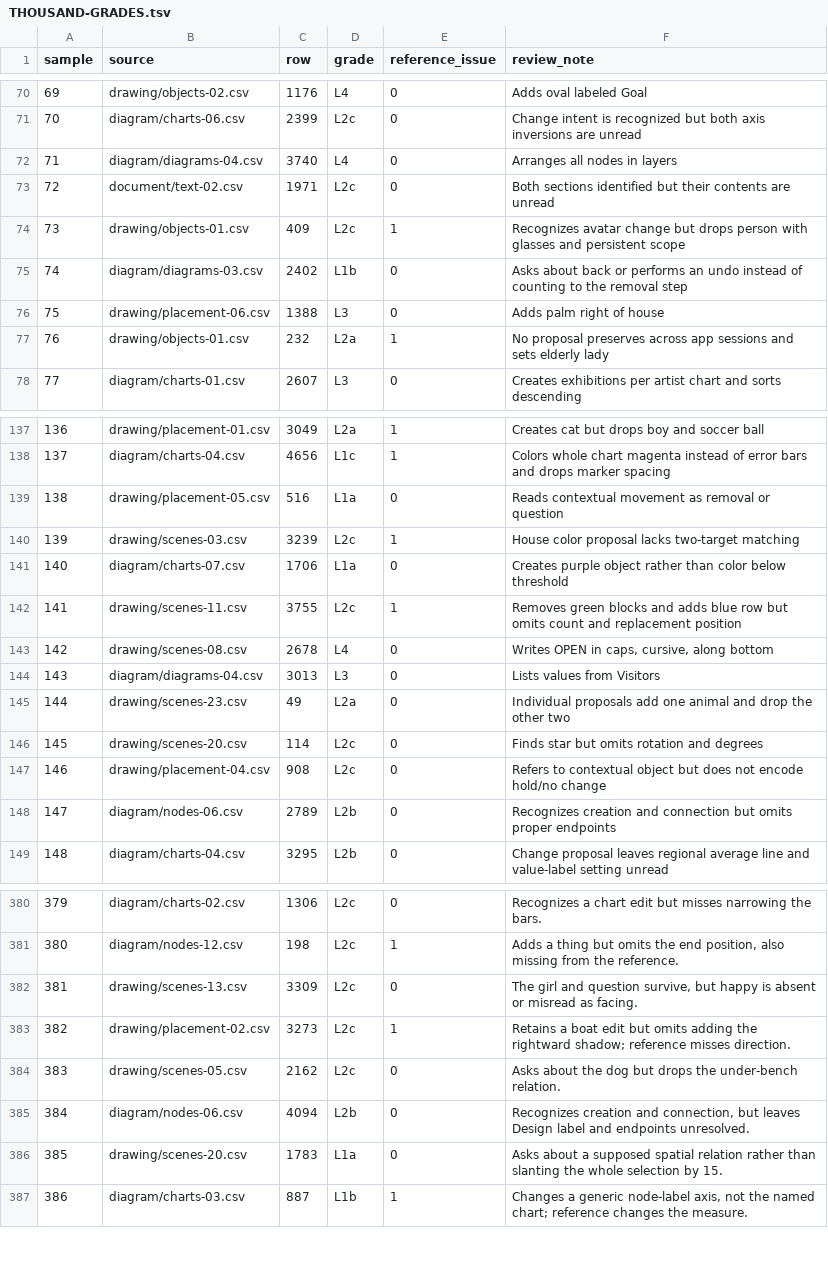
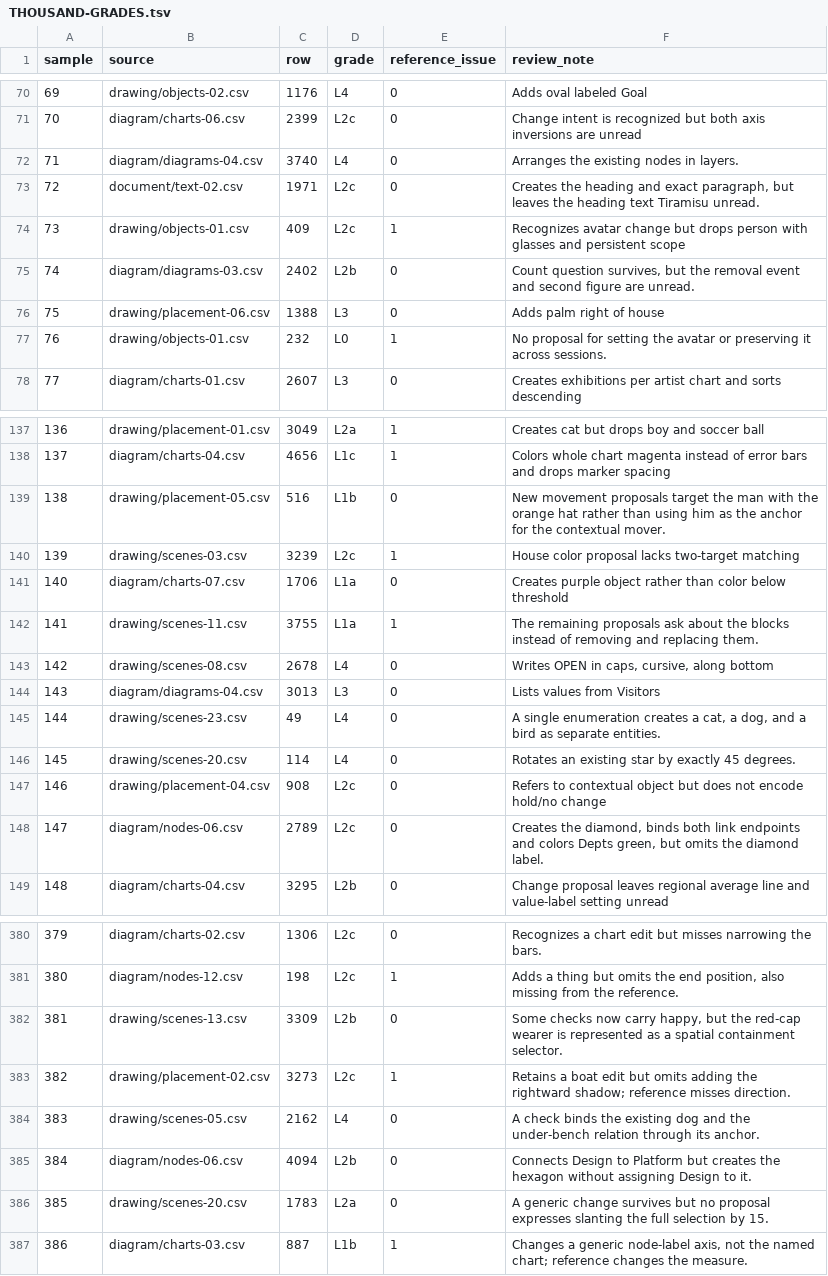
Before and after one commit to ml-circuits-research/pro-formaliser, a TSV file: eval/THOUSAND-GRADES.tsv, drawn as a sheet; only a part is shown, gaps mark what is left out; the diff covers the shown part only.

```diff
--- a/eval/THOUSAND-GRADES.tsv
+++ b/eval/THOUSAND-GRADES.tsv
@@ -71,8 +71,8 @@ sample	source	row	grade	reference_issue	review_note
 70	diagram/charts-06.csv	2399	L2c	0	Change intent is recognized but both axis inversions are unread
-71	diagram/diagrams-04.csv	3740	L4	0	Arranges all nodes in layers
-72	document/text-02.csv	1971	L2c	0	Both sections identified but their contents are unread
+71	diagram/diagrams-04.csv	3740	L4	0	Arranges the existing nodes in layers.
+72	document/text-02.csv	1971	L2c	0	Creates the heading and exact paragraph, but leaves the heading text Tiramisu unread.
 73	drawing/objects-01.csv	409	L2c	1	Recognizes avatar change but drops person with glasses and persistent scope
-74	diagram/diagrams-03.csv	2402	L1b	0	Asks about back or performs an undo instead of counting to the removal step
+74	diagram/diagrams-03.csv	2402	L2b	0	Count question survives, but the removal event and second figure are unread.
 75	drawing/placement-06.csv	1388	L3	0	Adds palm right of house
-76	drawing/objects-01.csv	232	L2a	1	No proposal preserves across app sessions and sets elderly lady
+76	drawing/objects-01.csv	232	L0	1	No proposal for setting the avatar or preserving it across sessions.
 77	diagram/charts-01.csv	2607	L3	0	Creates exhibitions per artist chart and sorts descending
@@ -138,12 +138,12 @@ sample	source	row	grade	reference_issue	review_note
 137	diagram/charts-04.csv	4656	L1c	1	Colors whole chart magenta instead of error bars and drops marker spacing
-138	drawing/placement-05.csv	516	L1a	0	Reads contextual movement as removal or question
+138	drawing/placement-05.csv	516	L1b	0	New movement proposals target the man with the orange hat rather than using him as the anchor for the contextual mover.
 139	drawing/scenes-03.csv	3239	L2c	1	House color proposal lacks two-target matching
 140	diagram/charts-07.csv	1706	L1a	0	Creates purple object rather than color below threshold
-141	drawing/scenes-11.csv	3755	L2c	1	Removes green blocks and adds blue row but omits count and replacement position
+141	drawing/scenes-11.csv	3755	L1a	1	The remaining proposals ask about the blocks instead of removing and replacing them.
 142	drawing/scenes-08.csv	2678	L4	0	Writes OPEN in caps, cursive, along bottom
 143	diagram/diagrams-04.csv	3013	L3	0	Lists values from Visitors
-144	drawing/scenes-23.csv	49	L2a	0	Individual proposals add one animal and drop the other two
-145	drawing/scenes-20.csv	114	L2c	0	Finds star but omits rotation and degrees
+144	drawing/scenes-23.csv	49	L4	0	A single enumeration creates a cat, a dog, and a bird as separate entities.
+145	drawing/scenes-20.csv	114	L4	0	Rotates an existing star by exactly 45 degrees.
 146	drawing/placement-04.csv	908	L2c	0	Refers to contextual object but does not encode hold/no change
-147	diagram/nodes-06.csv	2789	L2b	0	Recognizes creation and connection but omits proper endpoints
+147	diagram/nodes-06.csv	2789	L2c	0	Creates the diamond, binds both link endpoints and colors Depts green, but omits the diamond label.
 148	diagram/charts-04.csv	3295	L2b	0	Change proposal leaves regional average line and value-label setting unread
@@ -381,7 +381,7 @@ sample	source	row	grade	reference_issue	review_note
 380	diagram/nodes-12.csv	198	L2c	1	Adds a thing but omits the end position, also missing from the reference.
-381	drawing/scenes-13.csv	3309	L2c	0	The girl and question survive, but happy is absent or misread as facing.
+381	drawing/scenes-13.csv	3309	L2b	0	Some checks now carry happy, but the red-cap wearer is represented as a spatial containment selector.
 382	drawing/placement-02.csv	3273	L2c	1	Retains a boat edit but omits adding the rightward shadow; reference misses direction.
-383	drawing/scenes-05.csv	2162	L2c	0	Asks about the dog but drops the under-bench relation.
-384	diagram/nodes-06.csv	4094	L2b	0	Recognizes creation and connection, but leaves Design label and endpoints unresolved.
-385	drawing/scenes-20.csv	1783	L1a	0	Asks about a supposed spatial relation rather than slanting the whole selection by 15.
+383	drawing/scenes-05.csv	2162	L4	0	A check binds the existing dog and the under-bench relation through its anchor.
+384	diagram/nodes-06.csv	4094	L2b	0	Connects Design to Platform but creates the hexagon without assigning Design to it.
+385	drawing/scenes-20.csv	1783	L2a	0	A generic change survives but no proposal expresses slanting the full selection by 15.
 386	diagram/charts-03.csv	887	L1b	1	Changes a generic node-label axis, not the named chart; reference changes the measure.
```
Also changed, not shown: 135 edited cells elsewhere in this file, 26 other files.
